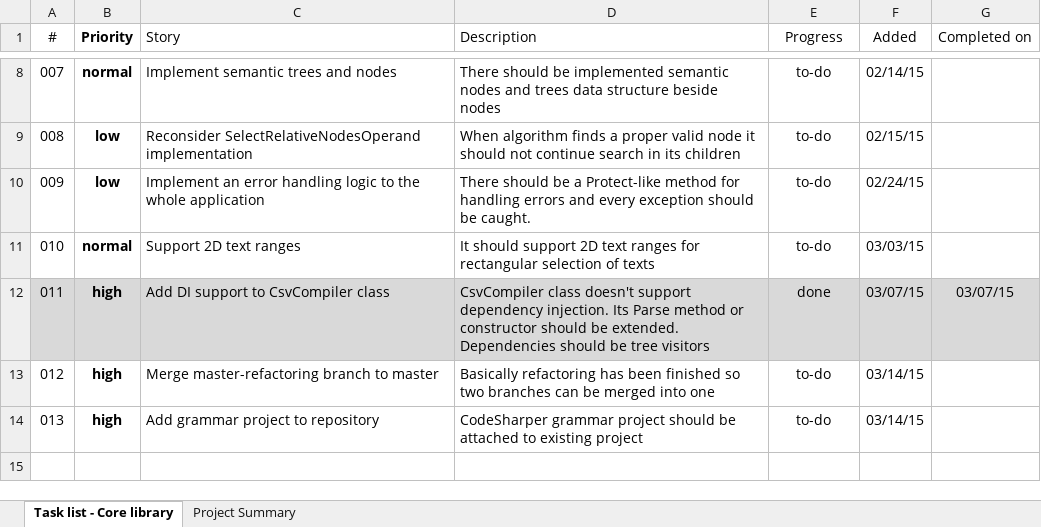
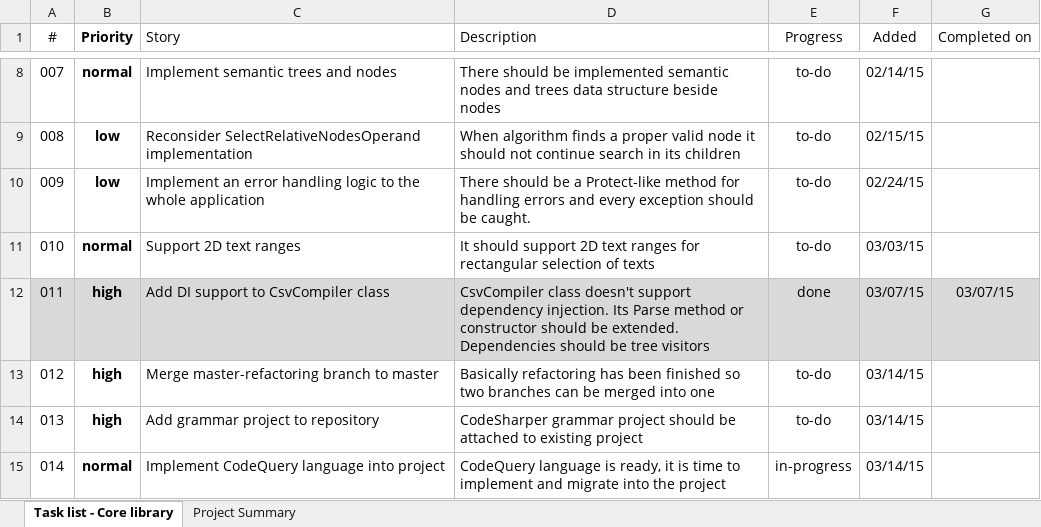
Before and after one commit to szabototo89/CodeSharper, an Excel workbook: docs/task-list.xlsx, sheet Task list - Core library, drawn as a sheet; only a part is shown, gaps mark what is left out; values as stored, in another font and other column widths than the file's, no borders; conditional formats and table styles not drawn; the diff names each change by its address in the sheet, - before the commit and + after, or states it on an @@ line.

```diff
--- a/docs/task-list.xlsx (sheet Task list - Core library)
+++ b/docs/task-list.xlsx (sheet Task list - Core library)
+row 15: 014 | normal | Implement CodeQuery language into project | CodeQuery language is ready, it is time to implement and migrate into the project | in-progress | 03/14/15
```
Also changed, not shown: 25 other files.
